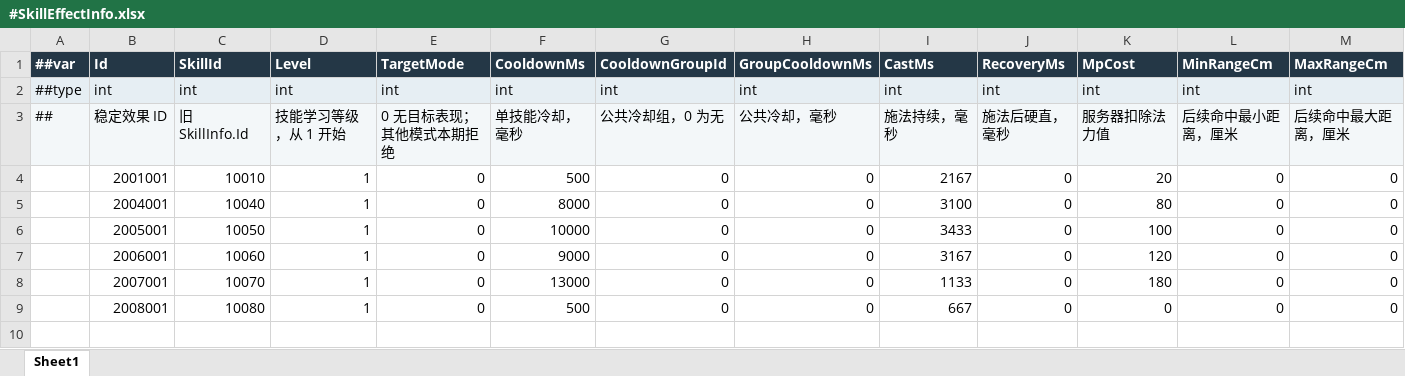
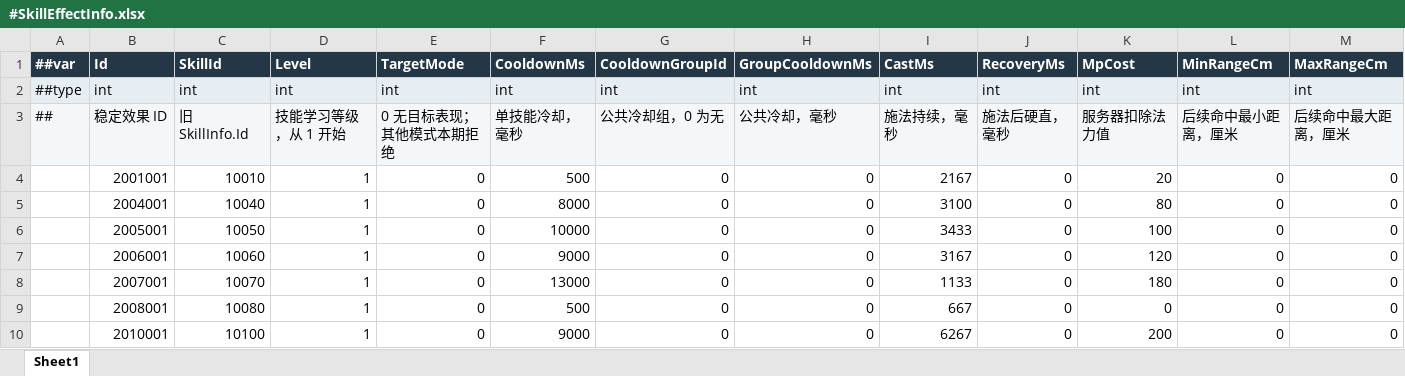
Before and after one commit to LiuXiaoBinger/MMORPG__TANMING, an Excel workbook: Luaban/MiniTemplate/Datas/#SkillEffectInfo.xlsx, sheet Sheet1, drawn as a sheet; only a part is shown; values as stored, in another font and other column widths than the file's, no borders; rows hold the shown columns only; the diff names each change by its address in the sheet, - before the commit and + after, or states it on an @@ line.

```diff
--- a/Luaban/MiniTemplate/Datas/#SkillEffectInfo.xlsx (sheet Sheet1)
+++ b/Luaban/MiniTemplate/Datas/#SkillEffectInfo.xlsx (sheet Sheet1)
+row 10:  | 2010001 | 10100 | 1 | 0 | 9000 | 0 | 0 | 6267 | 0 | 200 | 0 | 0
```
Also changed, not shown: Luaban/MiniTemplate/Datas/#SkillInfo.xlsx, 46 other files.
